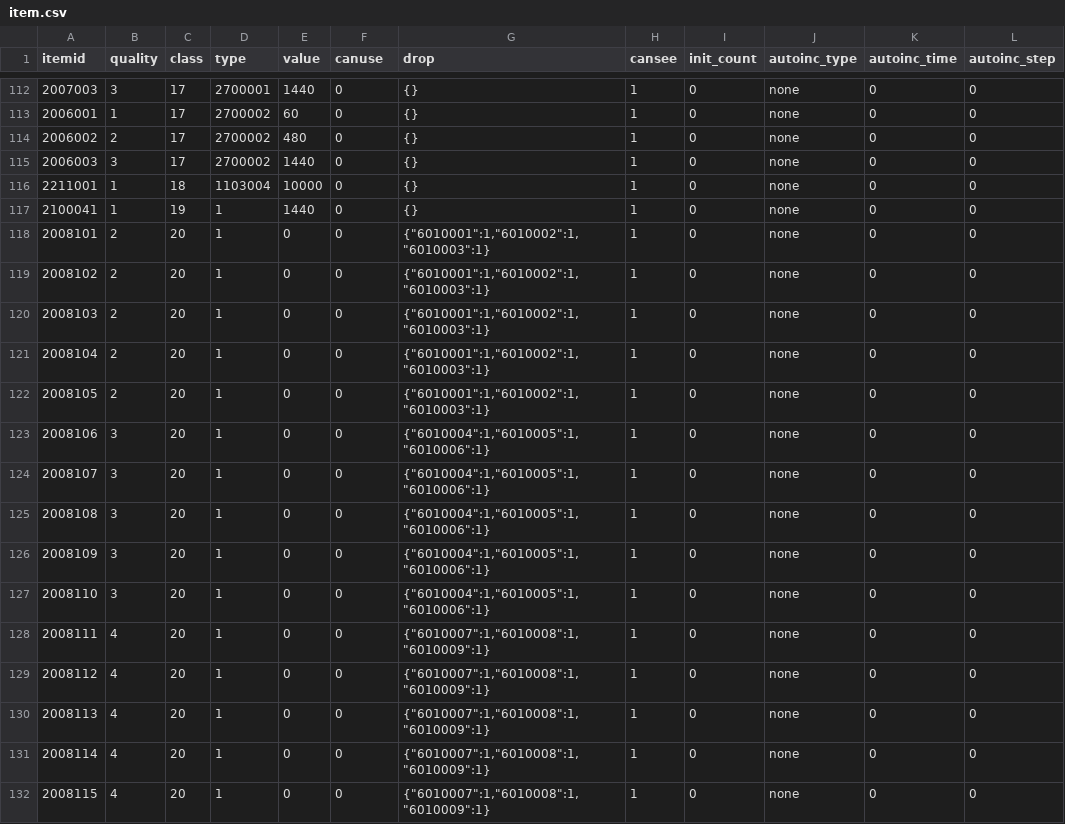
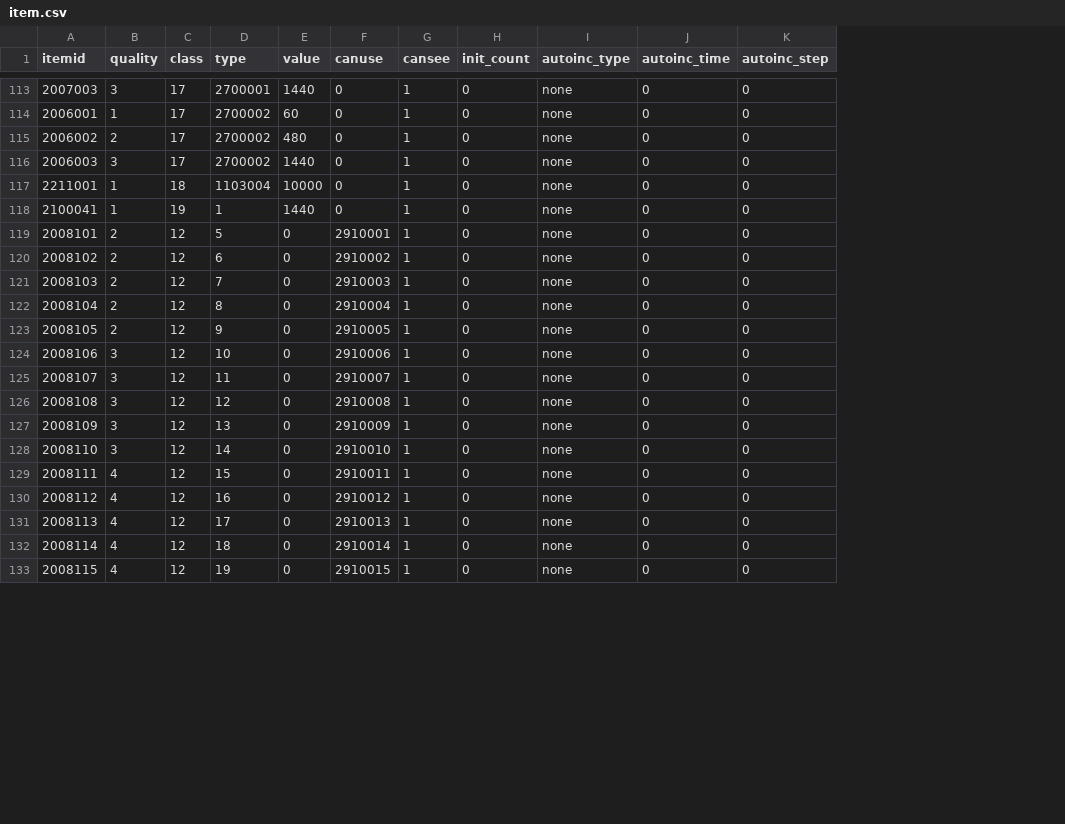
Before and after one commit to kspine/solution_pk, a CSV file: etc/poseidon/empery_center_data/item.csv, drawn as a sheet; only a part is shown, gaps mark what is left out; removed rows and columns are numbered as before the commit, all else as after; the diff covers the shown part only; the diff names each change by its address in the sheet, - before the commit and + after, or states it on an @@ line.

```diff
--- a/etc/poseidon/empery_center_data/item.csv
+++ b/etc/poseidon/empery_center_data/item.csv
-column G (drop), rows 112-132: {} | {} | {} | {} | {} | {} | {"6010001":1,"6010002":1,"6010003":1} | {"6010001":1,"6010002":1,"6010003":1} | {"6010001":1,"6010002":1,"6010003":1} | {"6010001":1,"6010002":1,"6010003":1} | {"6010001":1,"6010002":1,"6010003":1} | {"6010004":1,"6010005":1,"6010006":1} | {"6010004":1,"6010005":1,"6010006":1} | {"6010004":1,"6010005":1,"6010006":1} | {"6010004":1,"6010005":1,"6010006":1} | {"6010004":1,"6010005":1,"6010006":1} | {"6010007":1,"6010008":1,"6010009":1} | {"6010007":1,"6010008":1,"6010009":1} | {"6010007":1,"6010008":1,"6010009":1} | {"6010007":1,"6010008":1,"6010009":1} | {"6010007":1,"6010008":1,"6010009":1}
-C119:C133 (class): 20
+C119:C133 (class): 12
-D119 (type): 1
+D119 (type): 5
-F119 (canuse): 0
+F119 (canuse): 2910001
-D120 (type): 1
+D120 (type): 6
-F120 (canuse): 0
+F120 (canuse): 2910002
-D121 (type): 1
+D121 (type): 7
-F121 (canuse): 0
+F121 (canuse): 2910003
-D122 (type): 1
+D122 (type): 8
-F122 (canuse): 0
+F122 (canuse): 2910004
-D123 (type): 1
+D123 (type): 9
-F123 (canuse): 0
+F123 (canuse): 2910005
-D124 (type): 1
+D124 (type): 10
-F124 (canuse): 0
+F124 (canuse): 2910006
-D125 (type): 1
+D125 (type): 11
-F125 (canuse): 0
+F125 (canuse): 2910007
-D126 (type): 1
+D126 (type): 12
-F126 (canuse): 0
+F126 (canuse): 2910008
-D127 (type): 1
+D127 (type): 13
-F127 (canuse): 0
+F127 (canuse): 2910009
-D128 (type): 1
+D128 (type): 14
-F128 (canuse): 0
+F128 (canuse): 2910010
-D129 (type): 1
+D129 (type): 15
-F129 (canuse): 0
+F129 (canuse): 2910011
-D130 (type): 1
+D130 (type): 16
-F130 (canuse): 0
+F130 (canuse): 2910012
-D131 (type): 1
+D131 (type): 17
-F131 (canuse): 0
+F131 (canuse): 2910013
-D132 (type): 1
+D132 (type): 18
-F132 (canuse): 0
+F132 (canuse): 2910014
-D133 (type): 1
+D133 (type): 19
-F133 (canuse): 0
+F133 (canuse): 2910015
```
Also changed, not shown: 1 added row and 138 edited cells elsewhere in this file, etc/poseidon/empery_center_data/CN.csv, etc/poseidon/empery_center_data/corps_box.csv, 30 other files.
